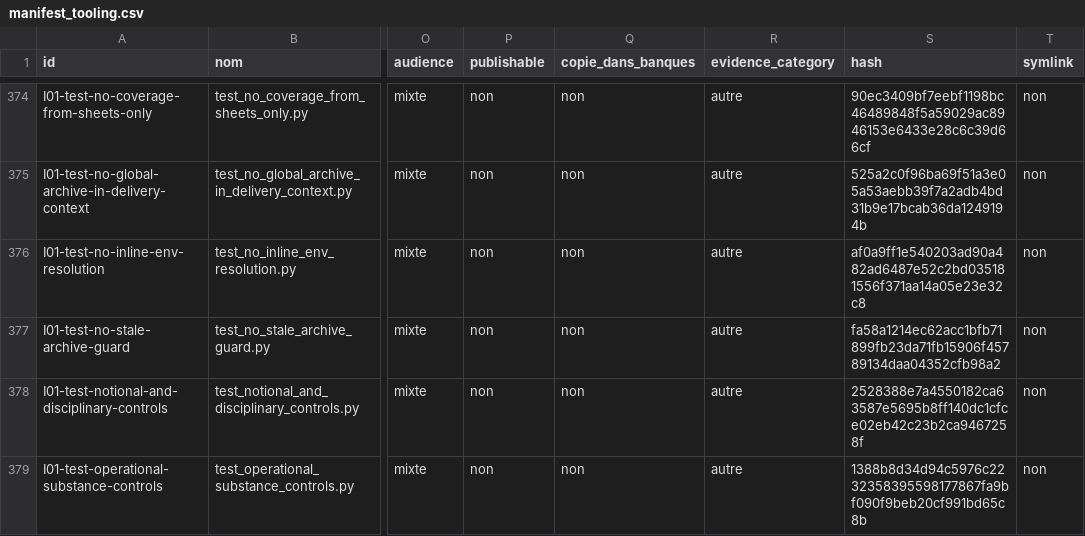
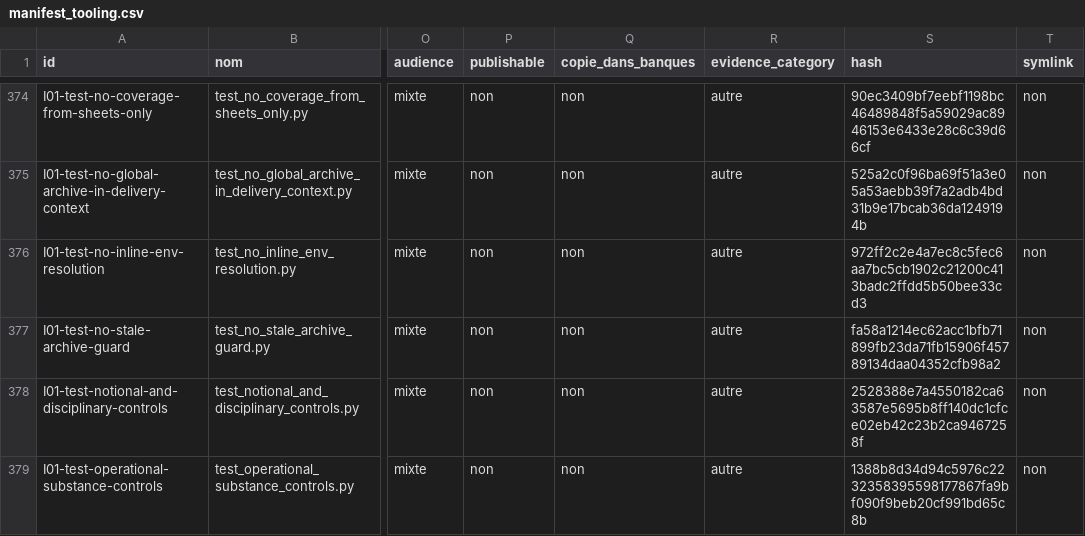
Before and after one commit to cyranoaladin/NSI, a CSV file: manifest_tooling.csv, drawn as a sheet; only a part is shown, gaps mark what is left out; the diff names each change by its address in the sheet, - before the commit and + after, or states it on an @@ line.

```diff
--- a/manifest_tooling.csv
+++ b/manifest_tooling.csv
-S376 (hash): af0a9ff1e540203ad90a482ad6487e52c2bd035181556f371aa14a05e23e32c8
+S376 (hash): 972ff2c2e4a7ec8c5fec6aa7bc5cb1902c21200c413badc2ffdd5b50bee33cd3
```
Also changed, not shown: 2 other files.
